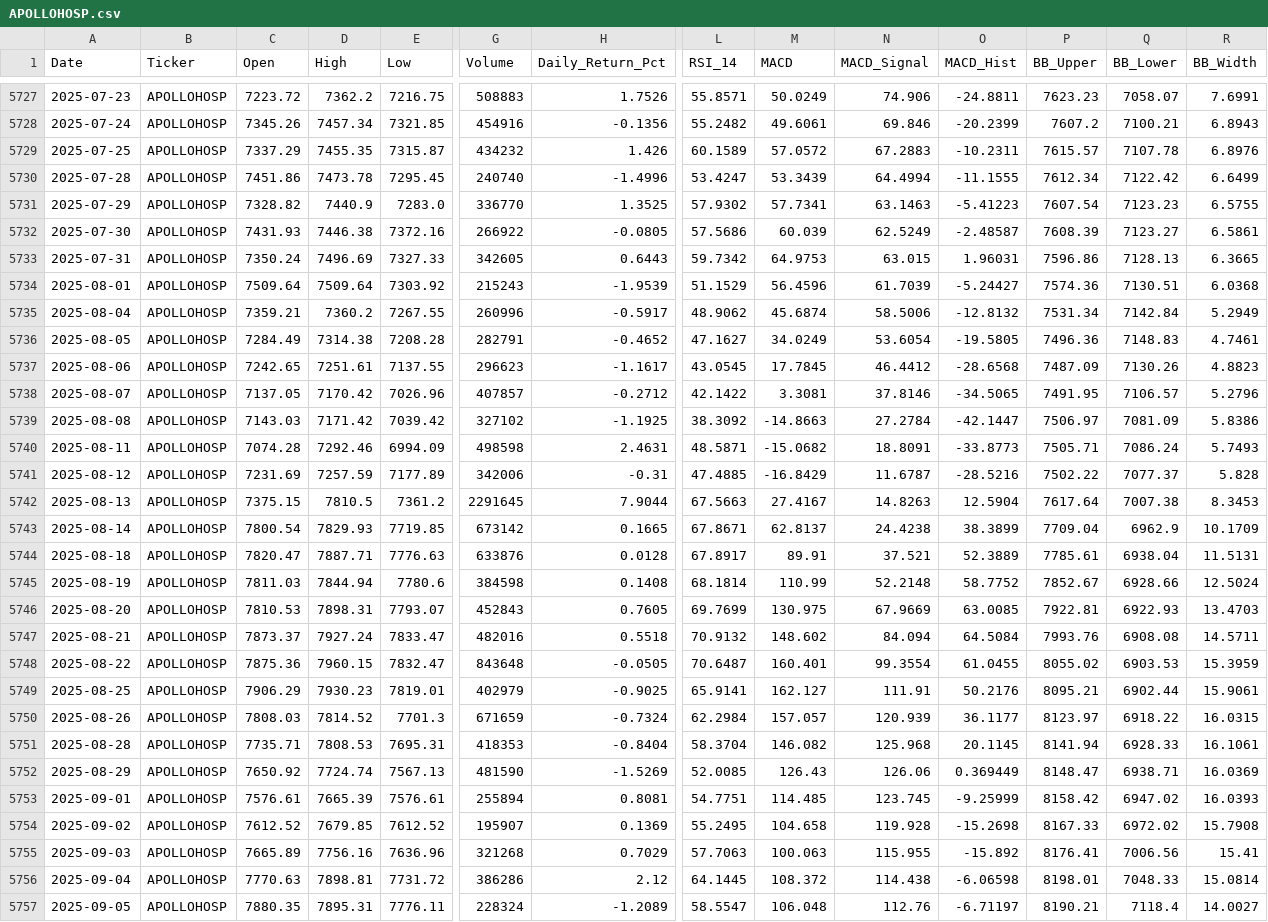
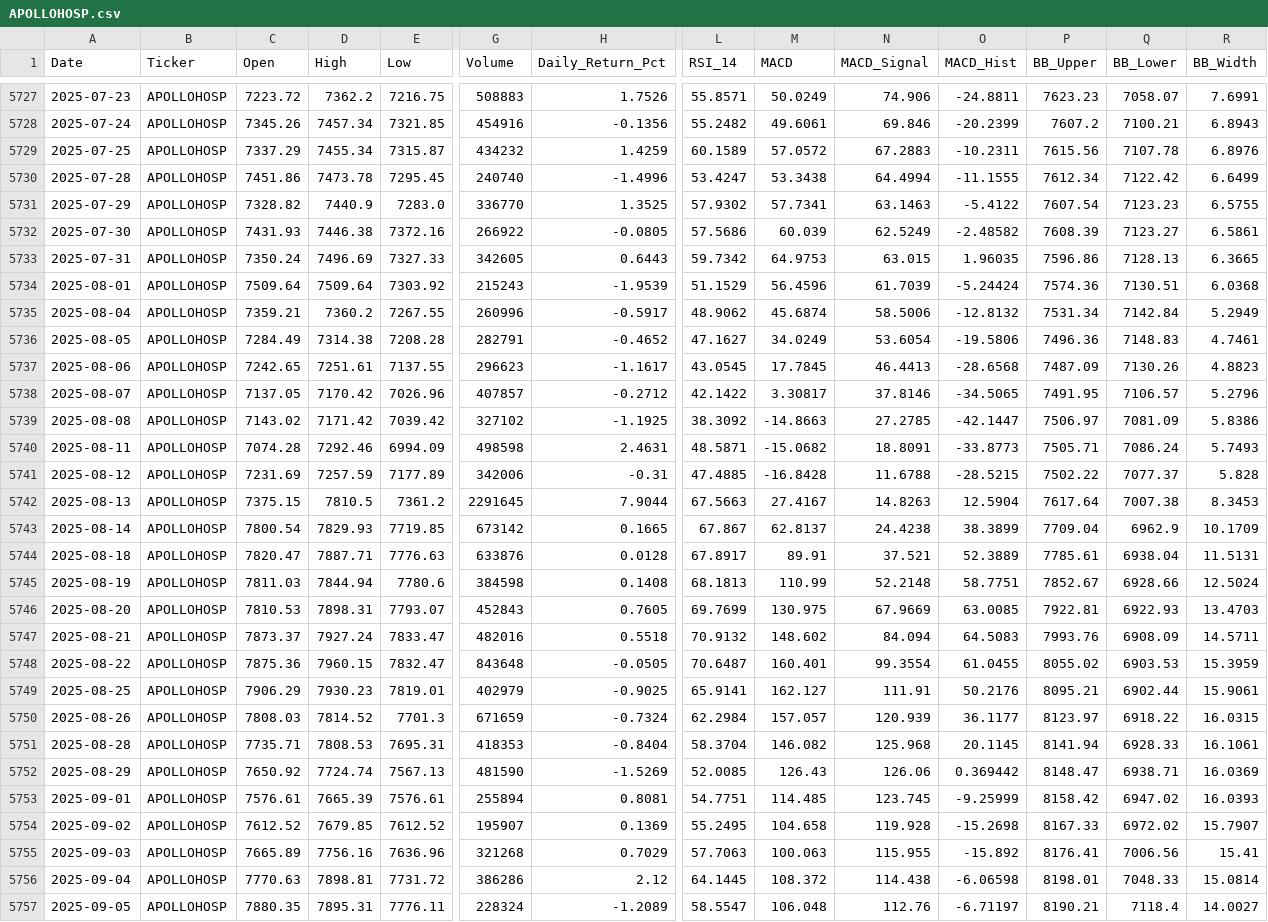
Before and after one commit to wimpypython/nifty-stock-intelligence, a CSV file: data/historical/APOLLOHOSP.csv, drawn as a sheet; only a part is shown, gaps mark what is left out; the diff covers the shown part only; the diff names each change by its address in the sheet, - before the commit and + after, or states it on an @@ line.

```diff
--- a/data/historical/APOLLOHOSP.csv
+++ b/data/historical/APOLLOHOSP.csv
-D5729 (High): 7455.35
+D5729 (High): 7455.34
-H5729 (Daily_Return_Pct): 1.426
+H5729 (Daily_Return_Pct): 1.4259
-P5729 (BB_Upper): 7615.57
+P5729 (BB_Upper): 7615.56
-M5730 (MACD): 53.3439
+M5730 (MACD): 53.3438
-O5731 (MACD_Hist): -5.41223
+O5731 (MACD_Hist): -5.4122
-O5732 (MACD_Hist): -2.48587
+O5732 (MACD_Hist): -2.48582
-O5733 (MACD_Hist): 1.96031
+O5733 (MACD_Hist): 1.96035
-O5734 (MACD_Hist): -5.24427
+O5734 (MACD_Hist): -5.24424
-O5736 (MACD_Hist): -19.5805
+O5736 (MACD_Hist): -19.5806
-N5737 (MACD_Signal): 46.4412
+N5737 (MACD_Signal): 46.4413
-M5738 (MACD): 3.3081
+M5738 (MACD): 3.30817
-C5739 (Open): 7143.03
+C5739 (Open): 7143.02
-N5739 (MACD_Signal): 27.2784
+N5739 (MACD_Signal): 27.2785
-M5741 (MACD): -16.8429
+M5741 (MACD): -16.8428
-N5741 (MACD_Signal): 11.6787
+N5741 (MACD_Signal): 11.6788
-O5741 (MACD_Hist): -28.5216
+O5741 (MACD_Hist): -28.5215
-L5743 (RSI_14): 67.8671
+L5743 (RSI_14): 67.867
-L5745 (RSI_14): 68.1814
+L5745 (RSI_14): 68.1813
-O5745 (MACD_Hist): 58.7752
+O5745 (MACD_Hist): 58.7751
-O5747 (MACD_Hist): 64.5084
+O5747 (MACD_Hist): 64.5083
-Q5747 (BB_Lower): 6908.08
+Q5747 (BB_Lower): 6908.09
-O5752 (MACD_Hist): 0.369449
+O5752 (MACD_Hist): 0.369442
-R5754 (BB_Width): 15.7908
+R5754 (BB_Width): 15.7907
```
Also changed, not shown: 76 edited cells elsewhere in this file, data/historical/DIVISLAB.csv, 7 other files.
